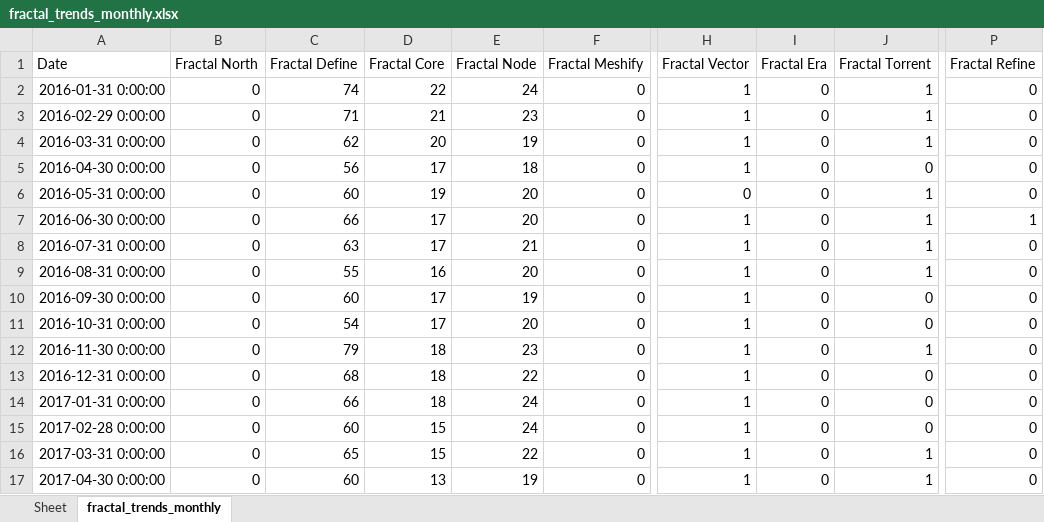
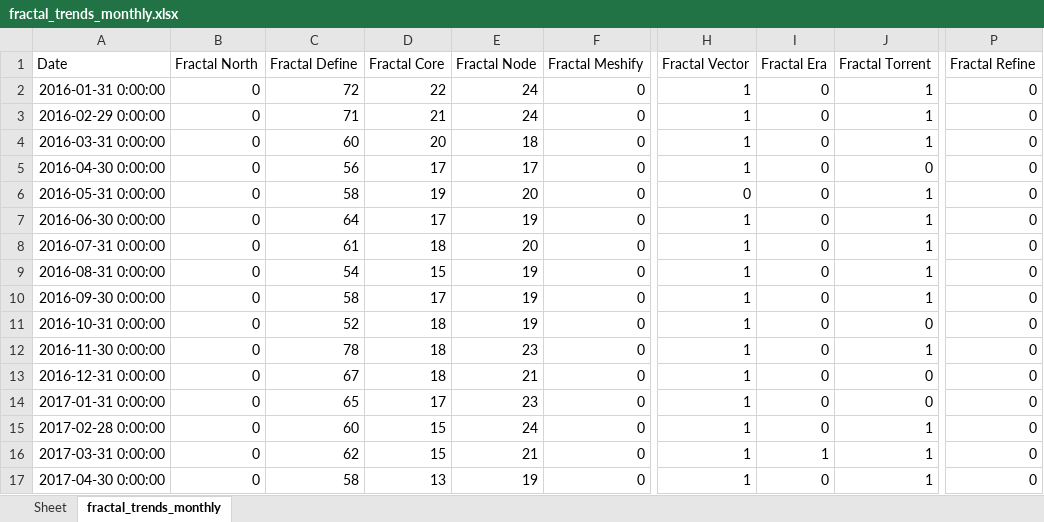
Before and after one commit to Flossan1337/Scraper, an Excel workbook: data/fractal_trends_monthly.xlsx, sheet fractal_trends_monthly, drawn as a sheet; only a part is shown, gaps mark what is left out; values as stored, in another font and other column widths than the file's, no borders; the diff covers the shown part only; the diff names each change by its address in the sheet, - before the commit and + after, or states it on an @@ line.

Commit message:
ddd

```diff
--- a/data/fractal_trends_monthly.xlsx (sheet fractal_trends_monthly)
+++ b/data/fractal_trends_monthly.xlsx (sheet fractal_trends_monthly)
-C2 (Fractal Define): 74
+C2 (Fractal Define): 72
-E3 (Fractal Node): 23
+E3 (Fractal Node): 24
-C4 (Fractal Define): 62
+C4 (Fractal Define): 60
-E4 (Fractal Node): 19
+E4 (Fractal Node): 18
-E5 (Fractal Node): 18
+E5 (Fractal Node): 17
-C6 (Fractal Define): 60
+C6 (Fractal Define): 58
-C7 (Fractal Define): 66
+C7 (Fractal Define): 64
-E7 (Fractal Node): 20
+E7 (Fractal Node): 19
-P7 (Fractal Refine): 1
+P7 (Fractal Refine): 0
-C8 (Fractal Define): 63
+C8 (Fractal Define): 61
-D8 (Fractal Core): 17
+D8 (Fractal Core): 18
-E8 (Fractal Node): 21
+E8 (Fractal Node): 20
-C9 (Fractal Define): 55
+C9 (Fractal Define): 54
-D9 (Fractal Core): 16
+D9 (Fractal Core): 15
-E9 (Fractal Node): 20
+E9 (Fractal Node): 19
-C10 (Fractal Define): 60
+C10 (Fractal Define): 58
-J10 (Fractal Torrent): 0
+J10 (Fractal Torrent): 1
-C11 (Fractal Define): 54
+C11 (Fractal Define): 52
-D11 (Fractal Core): 17
+D11 (Fractal Core): 18
-E11 (Fractal Node): 20
+E11 (Fractal Node): 19
-C12 (Fractal Define): 79
+C12 (Fractal Define): 78
-C13 (Fractal Define): 68
+C13 (Fractal Define): 67
-E13 (Fractal Node): 22
+E13 (Fractal Node): 21
-C14 (Fractal Define): 66
+C14 (Fractal Define): 65
-D14 (Fractal Core): 18
+D14 (Fractal Core): 17
-E14 (Fractal Node): 24
+E14 (Fractal Node): 23
-J15 (Fractal Torrent): 0
+J15 (Fractal Torrent): 1
-C16 (Fractal Define): 65
+C16 (Fractal Define): 62
-E16 (Fractal Node): 22
+E16 (Fractal Node): 21
-I16 (Fractal Era): 0
+I16 (Fractal Era): 1
-C17 (Fractal Define): 60
+C17 (Fractal Define): 58
```
Also changed, not shown: 1 added row and 361 edited cells elsewhere in this sheet.
